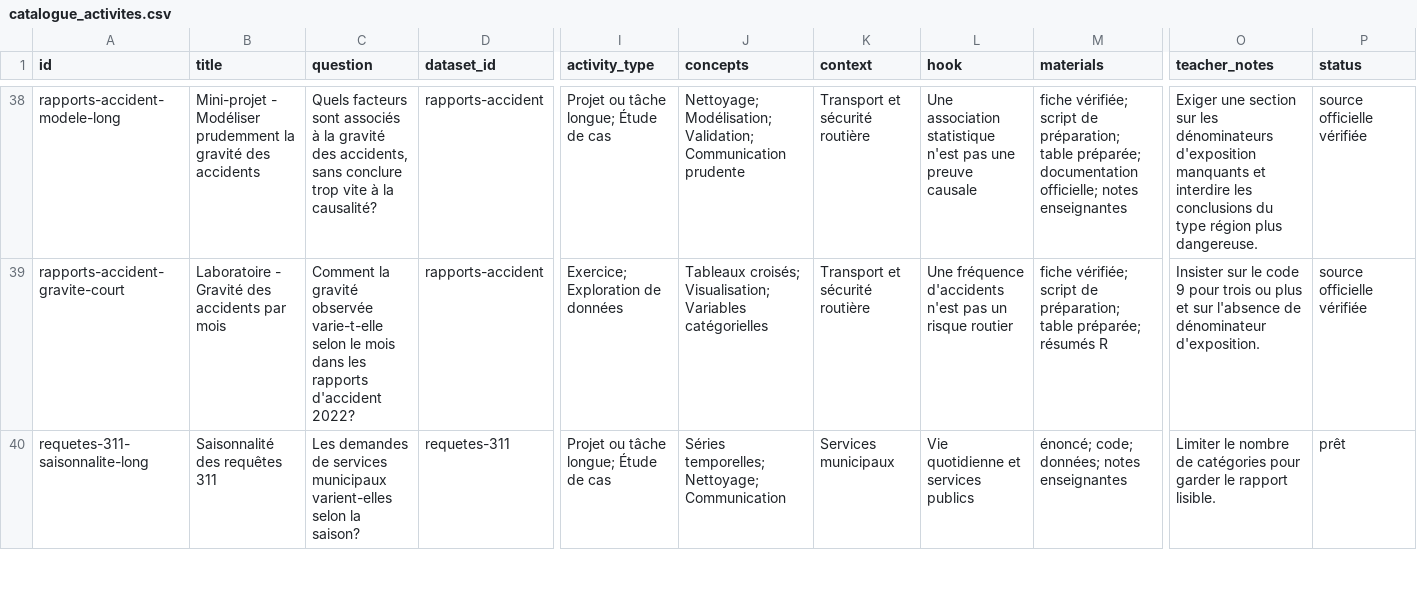
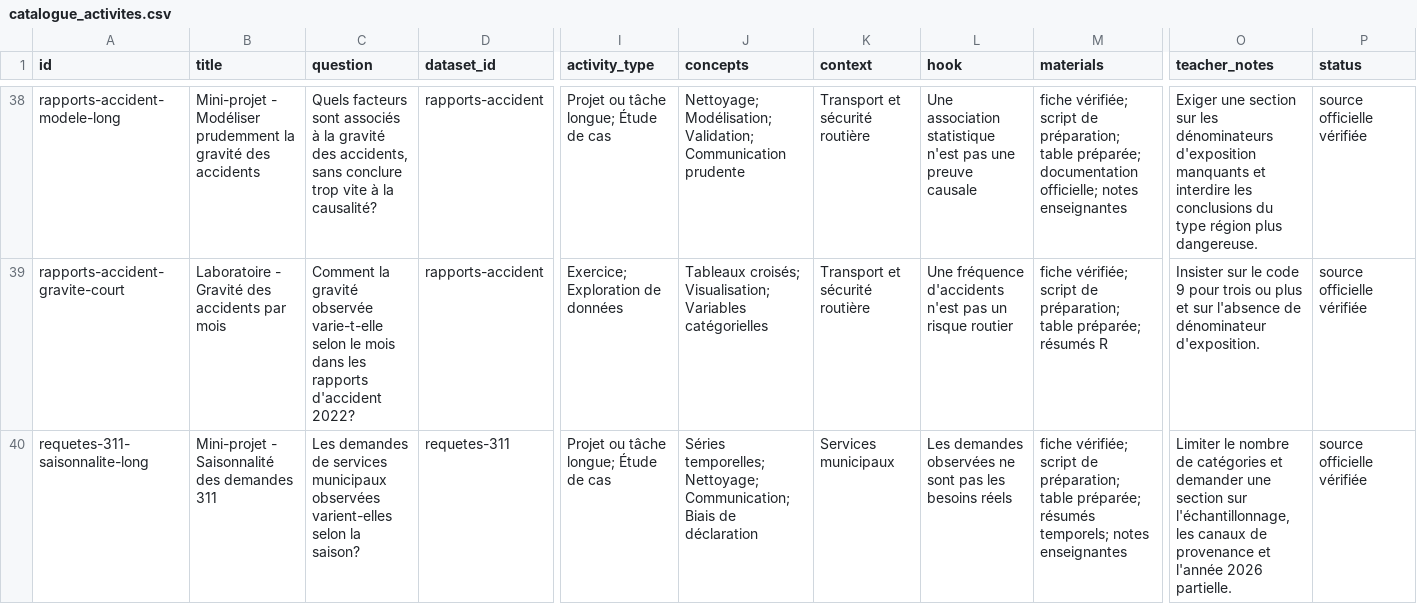
Before and after one commit to AurelienNicosiaULaval/donnees-bleues, a CSV file: data/metadata/catalogue_activites.csv, drawn as a sheet; only a part is shown, gaps mark what is left out; the diff covers the shown part only; the diff names each change by its address in the sheet, - before the commit and + after, or states it on an @@ line.

```diff
--- a/data/metadata/catalogue_activites.csv
+++ b/data/metadata/catalogue_activites.csv
-B40 (title): Saisonnalité des requêtes 311
+B40 (title): Mini-projet - Saisonnalité des demandes 311
-C40 (question): …services municipaux varient-elles selon…
+C40 (question): …services municipaux observées varient-elles selon…
-J40 (concepts): …temporelles; Nettoyage; Communication
+J40 (concepts): …temporelles; Nettoyage; Communication; Biais de déclaration
-L40 (hook): Vie quotidienne et services publics
+L40 (hook): Les demandes observées ne sont pas les besoins réels
-M40 (materials): énoncé; code; données; notes enseignantes
+M40 (materials): fiche vérifiée; script de préparation; table préparée; résumés temporels; notes enseignantes
-O40 (teacher_notes): …de catégories pour garder le rapport lisible.
+O40 (teacher_notes): …de catégories et demander une section sur l'échantillonnage, les canaux de provenance et l'année 2026 partielle.
-P40 (status): prêt
+P40 (status): source officielle vérifiée
```
Also changed, not shown: 5 edited cells elsewhere in this file, data/metadata/catalogue.csv, 16 other files.
